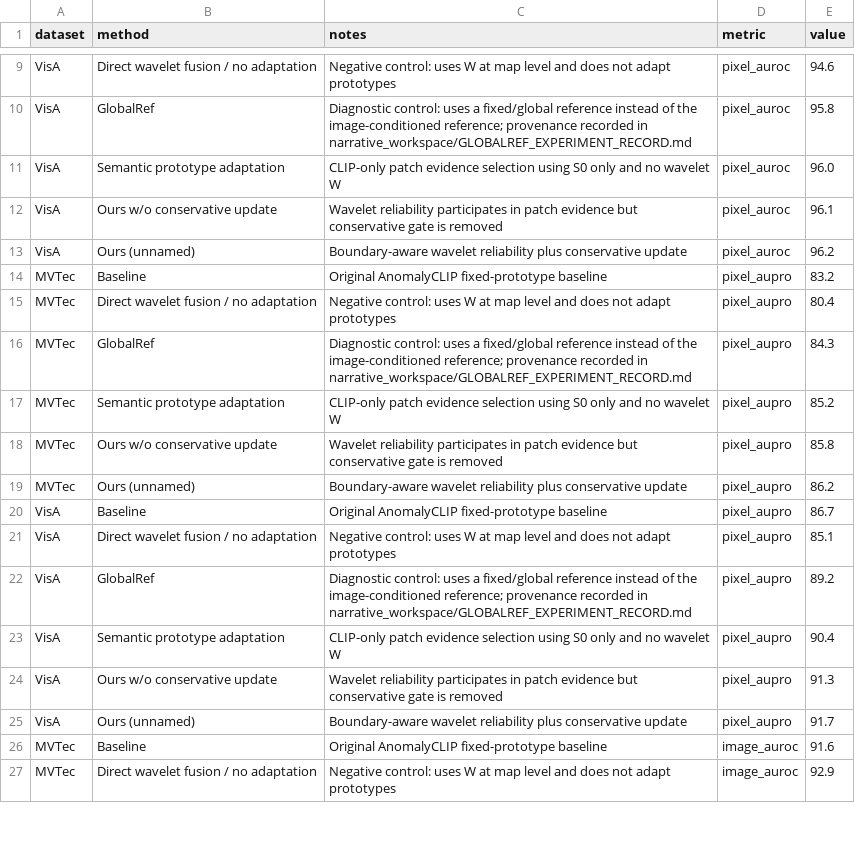
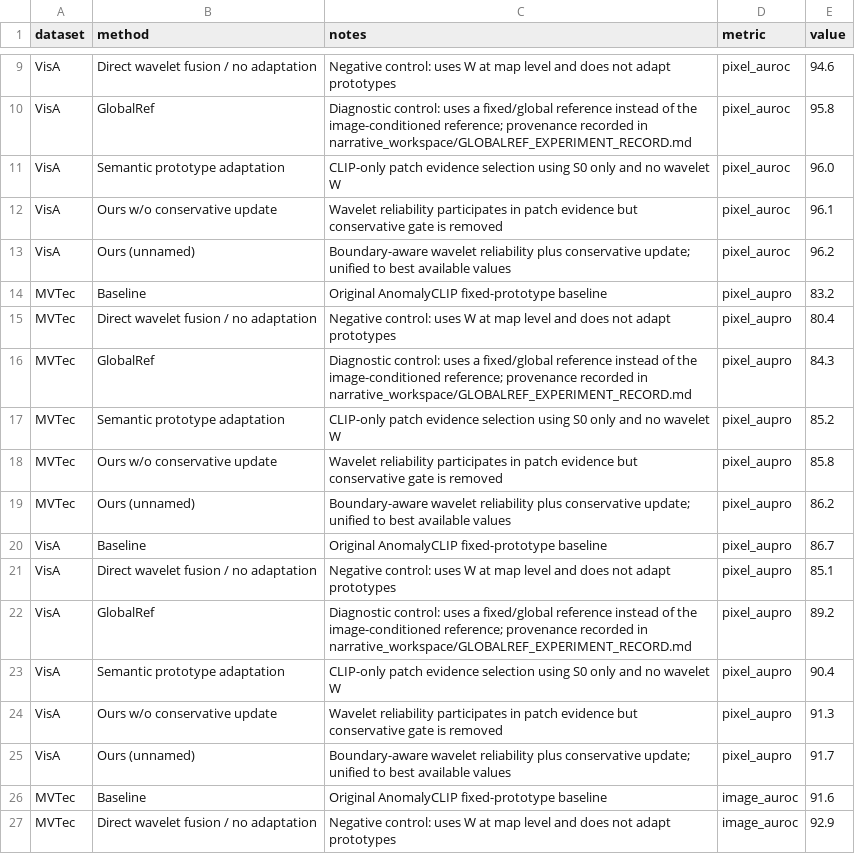
Before and after one commit to soongao/wavelet_tta_anomaly, a CSV file: reference_gap_latex_paper/data/controlled_core_ablation_long.csv, drawn as a sheet; only a part is shown, gaps mark what is left out; the diff covers the shown part only.

```diff
--- a/reference_gap_latex_paper/data/controlled_core_ablation_long.csv
+++ b/reference_gap_latex_paper/data/controlled_core_ablation_long.csv
@@ -12,3 +12,3 @@ VisA,Semantic prototype adaptation,CLIP-only patch evidence selection using S0 o
 VisA,Ours w/o conservative update,Wavelet reliability participates in patch evidence but conservative gate is removed,pixel_auroc,96.1
-VisA,Ours (unnamed),Boundary-aware wavelet reliability plus conservative update,pixel_auroc,96.2
+VisA,Ours (unnamed),Boundary-aware wavelet reliability plus conservative update; unified to best available values,pixel_auroc,96.2
 MVTec,Baseline,Original AnomalyCLIP fixed-prototype baseline,pixel_aupro,83.2
@@ -18,3 +18,3 @@ MVTec,Semantic prototype adaptation,CLIP-only patch evidence selection using S0
 MVTec,Ours w/o conservative update,Wavelet reliability participates in patch evidence but conservative gate is removed,pixel_aupro,85.8
-MVTec,Ours (unnamed),Boundary-aware wavelet reliability plus conservative update,pixel_aupro,86.2
+MVTec,Ours (unnamed),Boundary-aware wavelet reliability plus conservative update; unified to best available values,pixel_aupro,86.2
 VisA,Baseline,Original AnomalyCLIP fixed-prototype baseline,pixel_aupro,86.7
@@ -24,3 +24,3 @@ VisA,Semantic prototype adaptation,CLIP-only patch evidence selection using S0 o
 VisA,Ours w/o conservative update,Wavelet reliability participates in patch evidence but conservative gate is removed,pixel_aupro,91.3
-VisA,Ours (unnamed),Boundary-aware wavelet reliability plus conservative update,pixel_aupro,91.7
+VisA,Ours (unnamed),Boundary-aware wavelet reliability plus conservative update; unified to best available values,pixel_aupro,91.7
 MVTec,Baseline,Original AnomalyCLIP fixed-prototype baseline,image_auroc,91.6
```
Also changed, not shown: 9 edited cells elsewhere in this file, reference_gap_latex_paper/data/controlled_core_ablation_wide.csv, reference_gap_latex_paper/data/prototype_main_component_comparison.csv, 16 other files.
